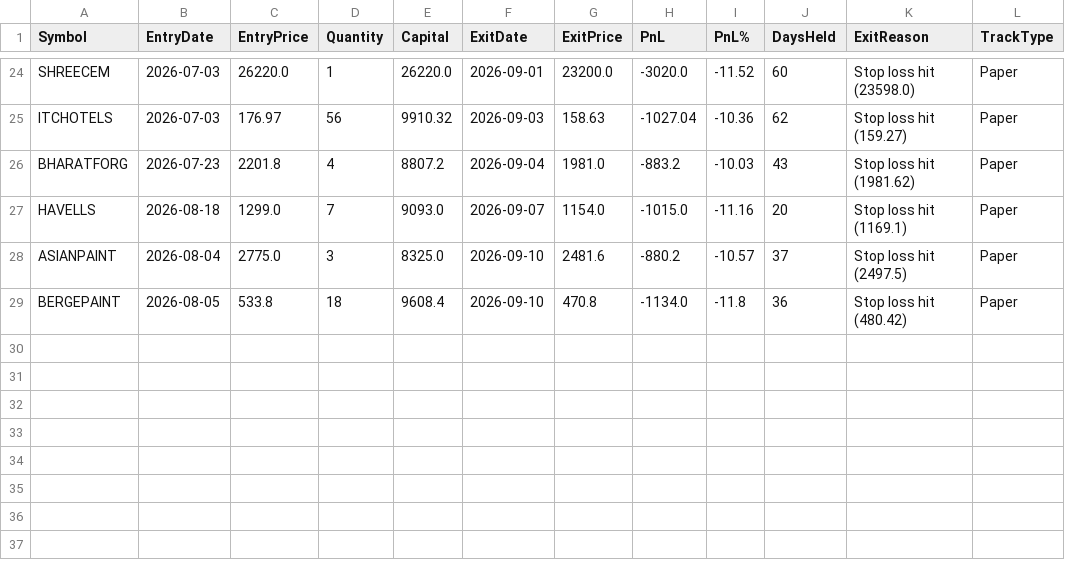
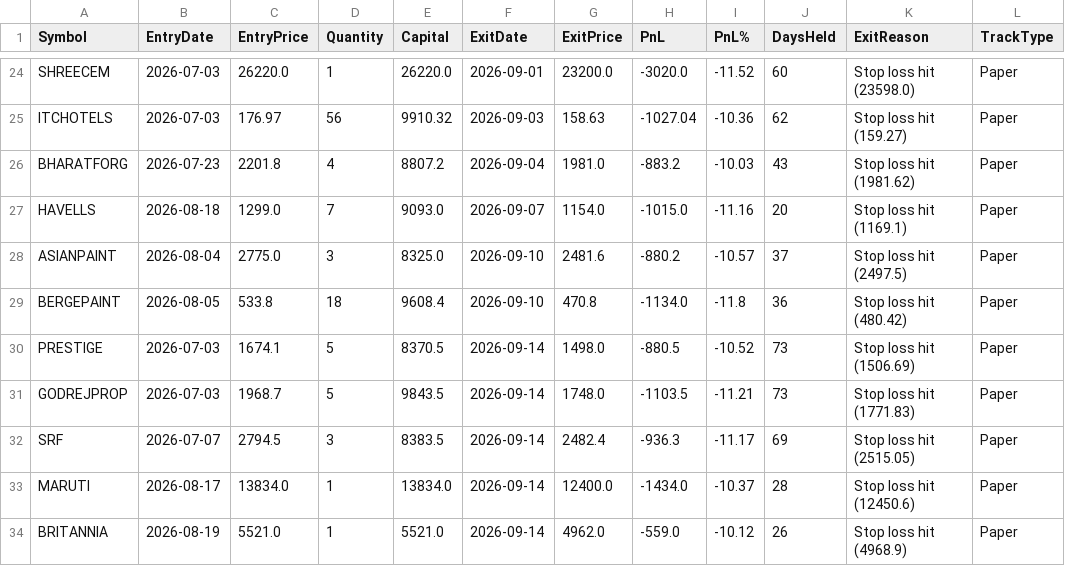
Before and after one commit to finnyrajmann/nse-dtdtf, a CSV file: data/dtdtf_trade_log.csv, drawn as a sheet; only a part is shown, gaps mark what is left out.

Commit message:
Auto-update — 2026-09-14

```diff
--- a/data/dtdtf_trade_log.csv
+++ b/data/dtdtf_trade_log.csv
@@ -29 +29,6 @@ ASIANPAINT,2026-08-04,2775.0,3,8325.0,2026-09-10,2481.6,-880.2,-10.57,37,Stop lo
 BERGEPAINT,2026-08-05,533.8,18,9608.4,2026-09-10,470.8,-1134.0,-11.8,36,Stop loss hit (480.42),Paper
+PRESTIGE,2026-07-03,1674.1,5,8370.5,2026-09-14,1498.0,-880.5,-10.52,73,Stop loss hit (1506.69),Paper
+GODREJPROP,2026-07-03,1968.7,5,9843.5,2026-09-14,1748.0,-1103.5,-11.21,73,Stop loss hit (1771.83),Paper
+SRF,2026-07-07,2794.5,3,8383.5,2026-09-14,2482.4,-936.3,-11.17,69,Stop loss hit (2515.05),Paper
+MARUTI,2026-08-17,13834.0,1,13834.0,2026-09-14,12400.0,-1434.0,-10.37,28,Stop loss hit (12450.6),Paper
+BRITANNIA,2026-08-19,5521.0,1,5521.0,2026-09-14,4962.0,-559.0,-10.12,26,Stop loss hit (4968.9),Paper
```
